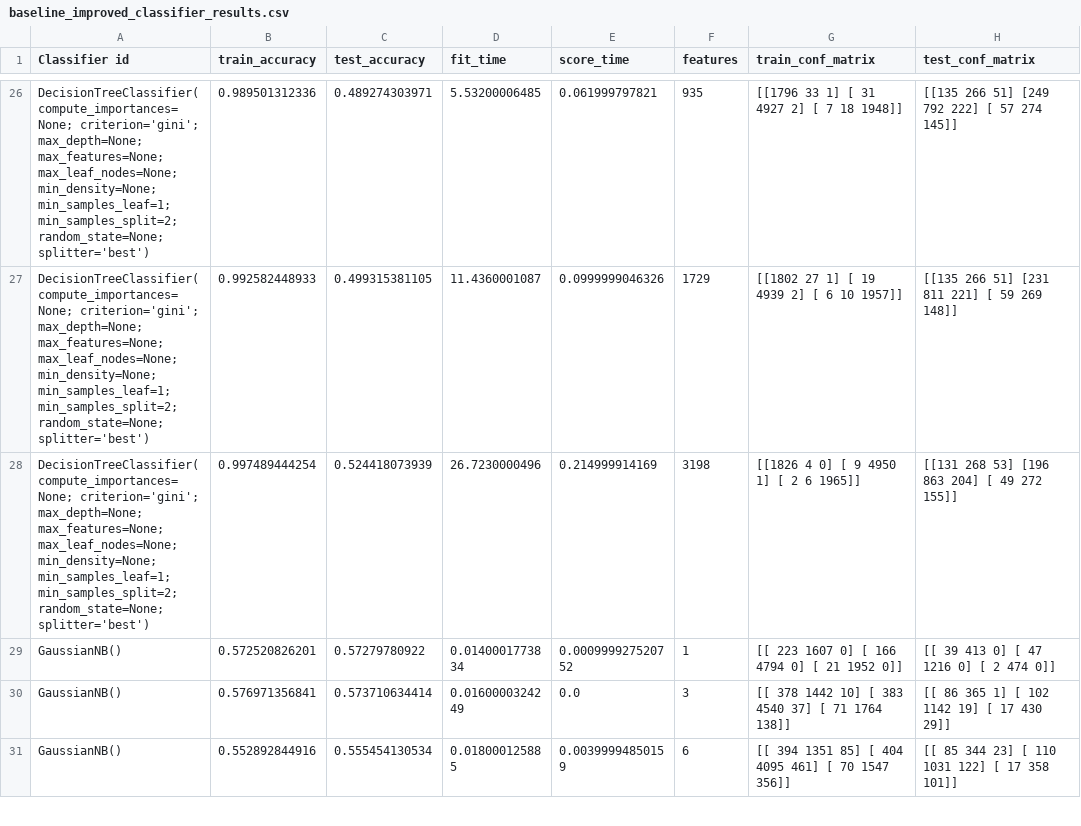
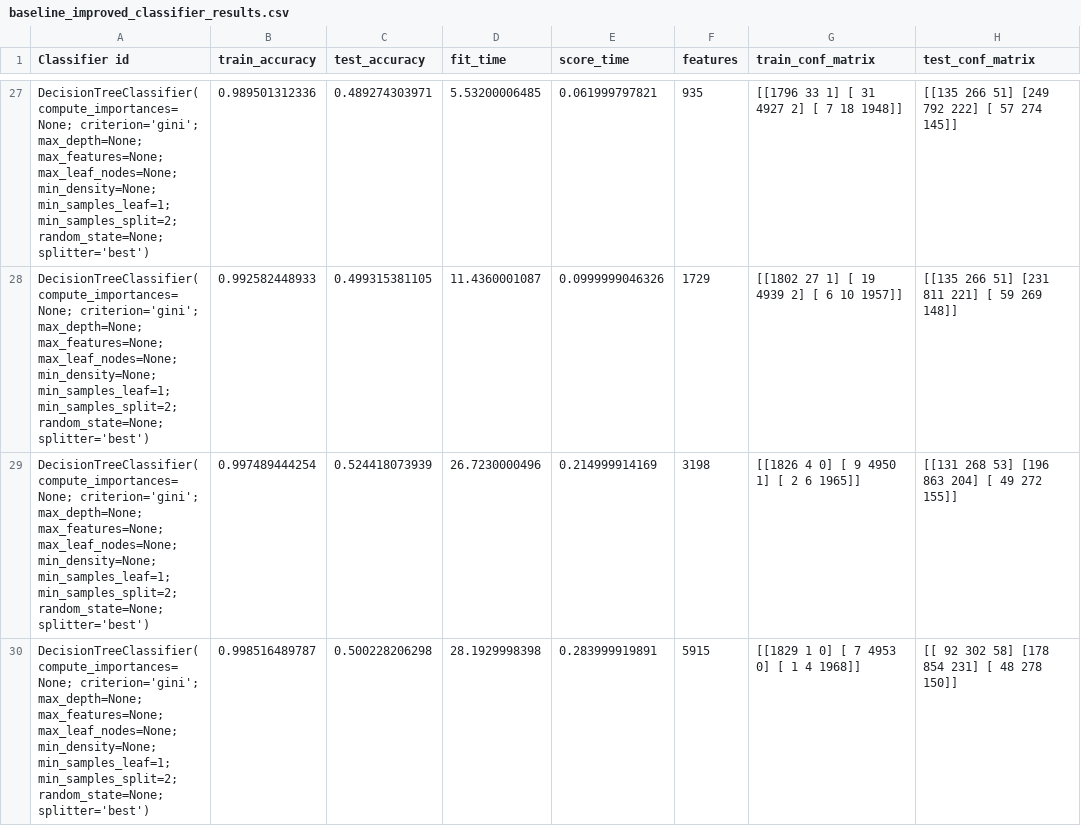
Before and after one commit to HarrieO/Natural-Language-Processing-1, a CSV file: results/baseline_improved_classifier_results.csv, drawn as a sheet; only a part is shown, gaps mark what is left out; the shorter side is filled out with more unchanged rows; the diff covers the shown part only; the diff names each change by its address in the sheet, - before the commit and + after, or states it on an @@ line.

```diff
--- a/results/baseline_improved_classifier_results.csv
+++ b/results/baseline_improved_classifier_results.csv
+row 30: DecisionTreeClassifier(compute_importances=None; criterion='gini'; max_depth=None; max_features=None; max_leaf_nodes=None; min_density=None; min_samples_leaf=1; min_samples_split=2; random_state=None; splitter='best') | 0.998516489787 | 0.500228206298 | 28.1929998398 | 0.283999919891 | 5915 | [[1829 1 0] [ 7 4953 0] [ 1 4 1968]] | [[ 92 302 58] [178 854 231] [ 48 278 150]]
```
Also changed, not shown: 17 added rows elsewhere in this file, results/baseline_classifier_results.csv.
